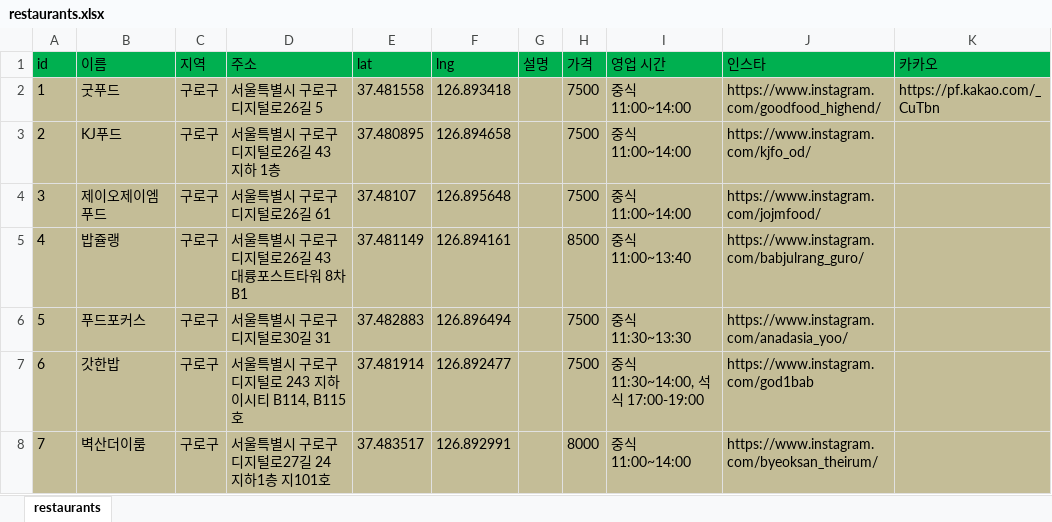
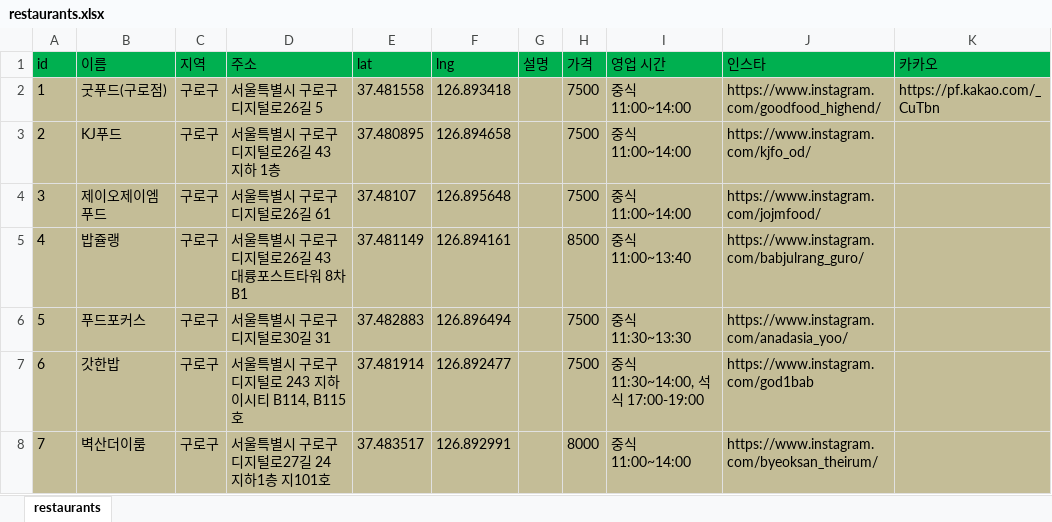
Before and after one commit to woodyaudio/Marble-Table, an Excel workbook: data/restaurants.xlsx, sheet restaurants, drawn as a sheet; only a part is shown; values as stored, in another font and other column widths than the file's, no borders; the diff names each change by its address in the sheet, - before the commit and + after, or states it on an @@ line.

```diff
--- a/data/restaurants.xlsx (sheet restaurants)
+++ b/data/restaurants.xlsx (sheet restaurants)
-B2 (이름): 굿푸드
+B2 (이름): 굿푸드(구로점)
```
Also changed, not shown: 3 other files.
